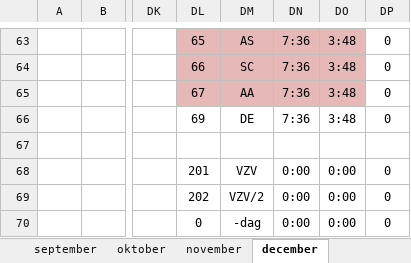
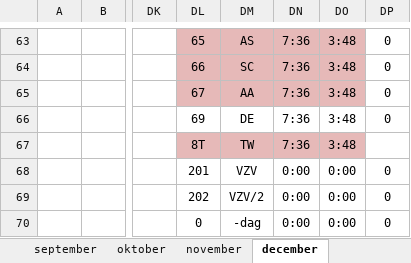
Before and after one commit to generic-user/WerklijstHulpje, an Excel workbook: WerklijstHulpje/Badge/_template.Badge2021.xlsm, sheet december, drawn as a sheet; only a part is shown, gaps mark what is left out; values as stored, in another font and other column widths than the file's, no borders; charts and pictures and conditional formats not drawn; rows hold the shown columns only; the diff names each change by its address in the sheet, - before the commit and + after, or states it on an @@ line.

```diff
--- a/WerklijstHulpje/Badge/_template.Badge2021.xlsm (sheet december)
+++ b/WerklijstHulpje/Badge/_template.Badge2021.xlsm (sheet december)
-row 67: (empty)
+row 67:  |  |  | 8T | TW | 7:36 | 3:48
-DL67:DO67 fill: none
+DL67:DO67 fill: #E6B9B8
```
Also changed, not shown: sheet januari, sheet oktober, sheet november, sheet februari, sheet juni, sheet april, 5 more sheets, charts or pictures.
